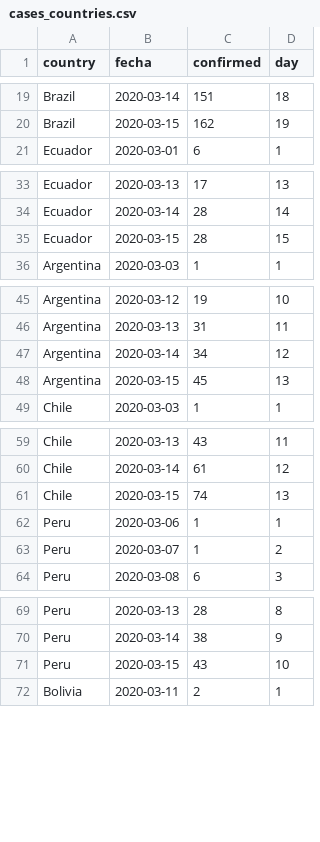
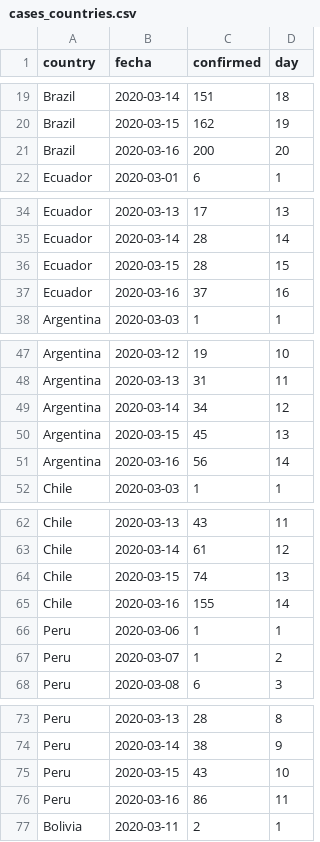
Before and after one commit to datasketch/coronavirus, a CSV file: data/cases_countries.csv, drawn as a sheet; only a part is shown, gaps mark what is left out; the diff covers the shown part only; the diff names each change by its address in the sheet, - before the commit and + after, or states it on an @@ line.

```diff
--- a/data/cases_countries.csv
+++ b/data/cases_countries.csv
+row 21: Brazil | 2020-03-16 | 200 | 20
+row 37: Ecuador | 2020-03-16 | 37 | 16
+row 51: Argentina | 2020-03-16 | 56 | 14
+row 65: Chile | 2020-03-16 | 155 | 14
+row 76: Peru | 2020-03-16 | 86 | 11
```
Also changed, not shown: 1 added row elsewhere in this file, data/cases_colombia_detail.csv, data/csse/cases_timeseries.csv, 8 other files.
